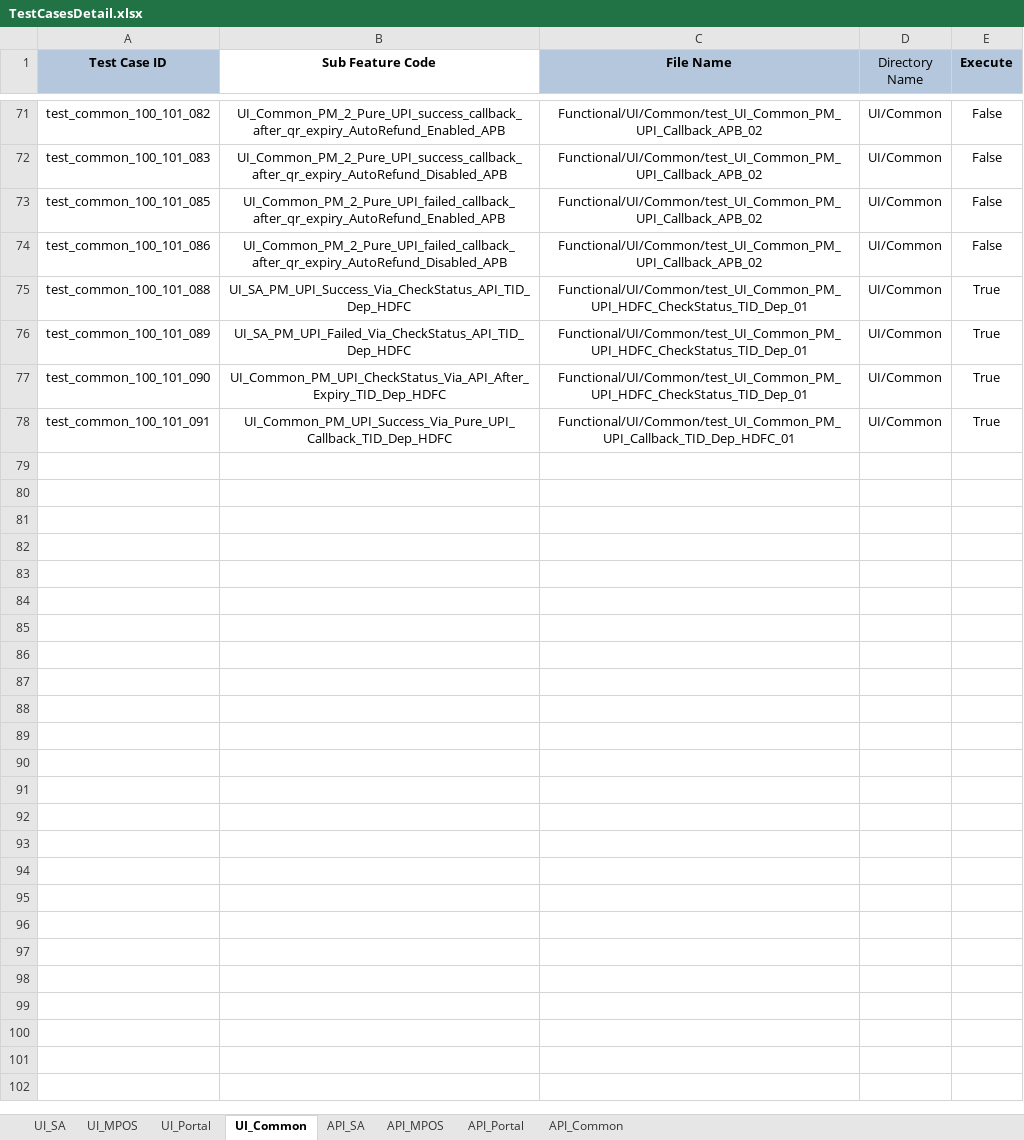
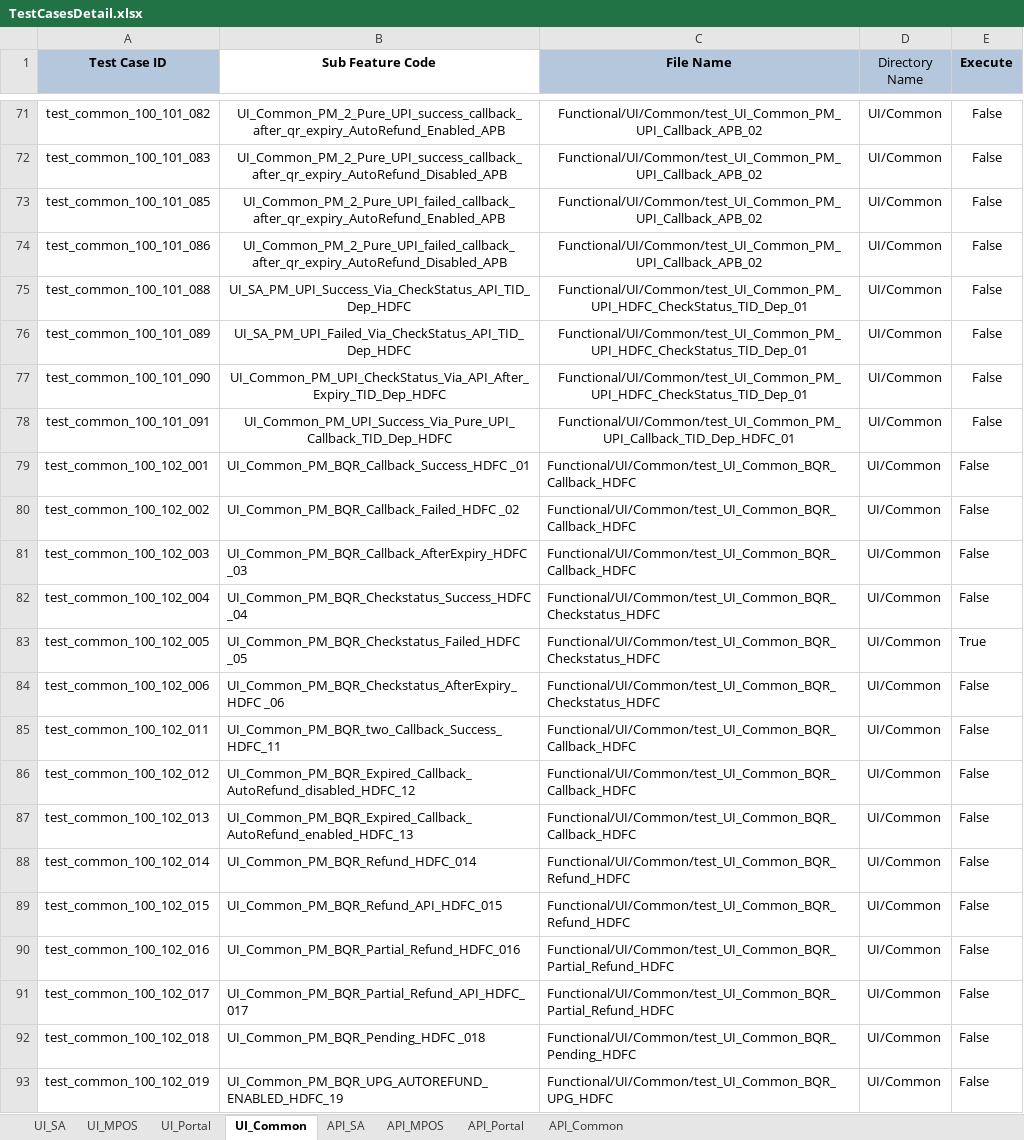
Before and after one commit to tularamsa1/ezeauto-rearch-automation-claude, an Excel workbook: DataProvider/TestCasesDetail.xlsx, sheet UI_Common, drawn as a sheet; only a part is shown, gaps mark what is left out; values as stored, in another font and other column widths than the file's, no borders; the diff covers the shown part only; the diff names each change by its address in the sheet, - before the commit and + after, or states it on an @@ line.

```diff
--- a/DataProvider/TestCasesDetail.xlsx (sheet UI_Common)
+++ b/DataProvider/TestCasesDetail.xlsx (sheet UI_Common)
-E75:E78 (Execute): True
+E75:E78 (Execute): False
+row 79: test_common_100_102_001 | UI_Common_PM_BQR_Callback_Success_HDFC _01 | Functional/UI/Common/test_UI_Common_BQR_Callback_HDFC | UI/Common | False
+row 80: test_common_100_102_002 | UI_Common_PM_BQR_Callback_Failed_HDFC _02 | Functional/UI/Common/test_UI_Common_BQR_Callback_HDFC | UI/Common | False
+row 81: test_common_100_102_003 | UI_Common_PM_BQR_Callback_AfterExpiry_HDFC _03 | Functional/UI/Common/test_UI_Common_BQR_Callback_HDFC | UI/Common | False
+row 82: test_common_100_102_004 | UI_Common_PM_BQR_Checkstatus_Success_HDFC _04 | Functional/UI/Common/test_UI_Common_BQR_Checkstatus_HDFC | UI/Common | False
+row 83: test_common_100_102_005 | UI_Common_PM_BQR_Checkstatus_Failed_HDFC _05 | Functional/UI/Common/test_UI_Common_BQR_Checkstatus_HDFC | UI/Common | True
+row 84: test_common_100_102_006 | UI_Common_PM_BQR_Checkstatus_AfterExpiry_HDFC _06 | Functional/UI/Common/test_UI_Common_BQR_Checkstatus_HDFC | UI/Common | False
+row 85: test_common_100_102_011 | UI_Common_PM_BQR_two_Callback_Success_HDFC_11 | Functional/UI/Common/test_UI_Common_BQR_Callback_HDFC | UI/Common | False
+row 86: test_common_100_102_012 | UI_Common_PM_BQR_Expired_Callback_AutoRefund_disabled_HDFC_12 | Functional/UI/Common/test_UI_Common_BQR_Callback_HDFC | UI/Common | False
+row 87: test_common_100_102_013 | UI_Common_PM_BQR_Expired_Callback_AutoRefund_enabled_HDFC_13 | Functional/UI/Common/test_UI_Common_BQR_Callback_HDFC | UI/Common | False
+row 88: test_common_100_102_014 | UI_Common_PM_BQR_Refund_HDFC_014 | Functional/UI/Common/test_UI_Common_BQR_Refund_HDFC | UI/Common | False
+row 89: test_common_100_102_015 | UI_Common_PM_BQR_Refund_API_HDFC_015 | Functional/UI/Common/test_UI_Common_BQR_Refund_HDFC | UI/Common | False
+row 90: test_common_100_102_016 | UI_Common_PM_BQR_Partial_Refund_HDFC_016 | Functional/UI/Common/test_UI_Common_BQR_Partial_Refund_HDFC | UI/Common | False
+row 91: test_common_100_102_017 | UI_Common_PM_BQR_Partial_Refund_API_HDFC_017 | Functional/UI/Common/test_UI_Common_BQR_Partial_Refund_HDFC | UI/Common | False
+row 92: test_common_100_102_018 | UI_Common_PM_BQR_Pending_HDFC _018 | Functional/UI/Common/test_UI_Common_BQR_Pending_HDFC | UI/Common | False
+row 93: test_common_100_102_019 | UI_Common_PM_BQR_UPG_AUTOREFUND_ENABLED_HDFC_19 | Functional/UI/Common/test_UI_Common_BQR_UPG_HDFC | UI/Common | False
```
Also changed, not shown: 53 added rows elsewhere in this sheet, sheet UI_SA, 2 other files.
